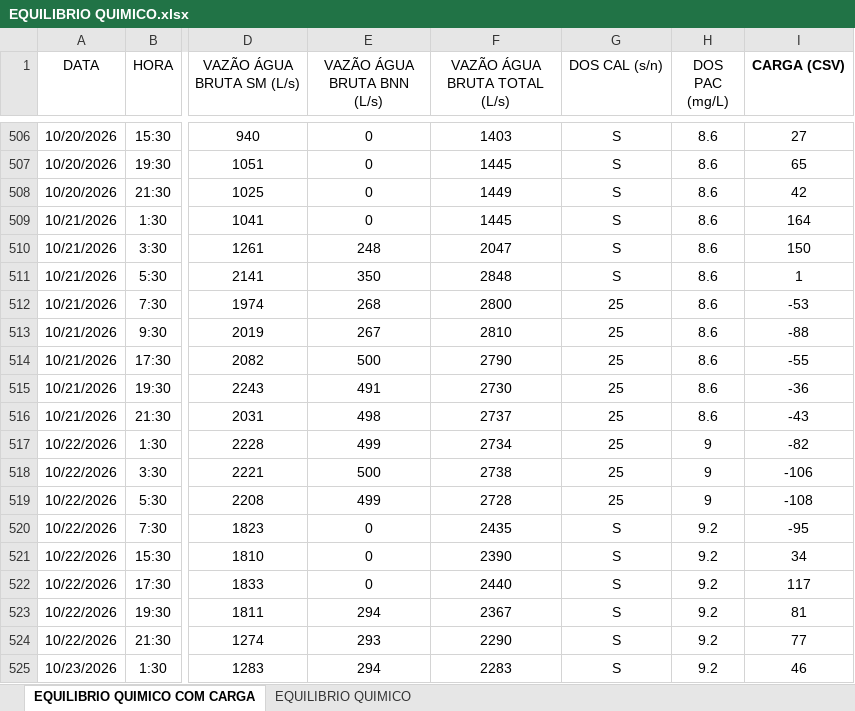
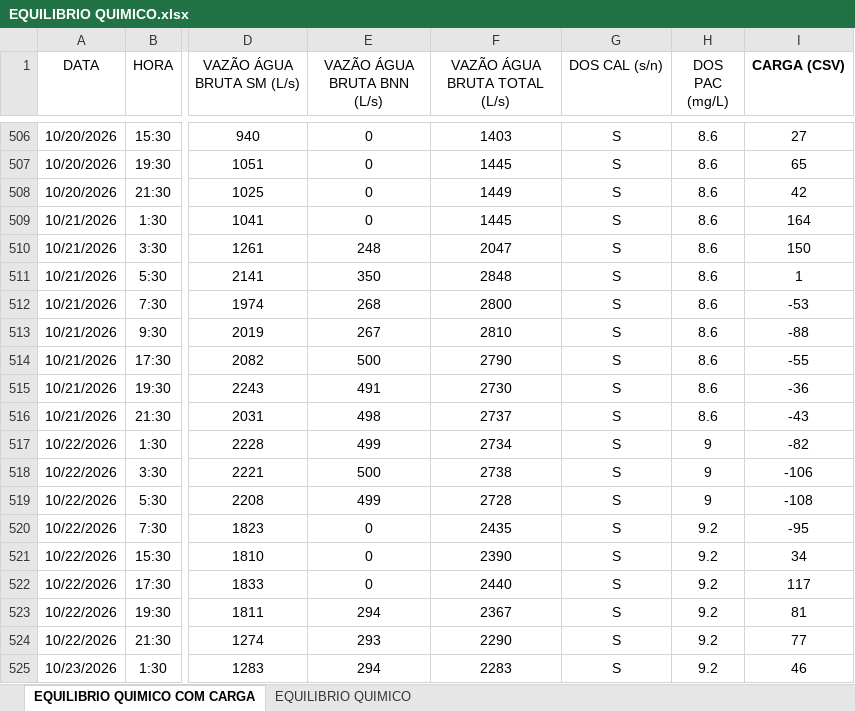
Before and after one commit to RICARDO-1968/dashboard-eta, an Excel workbook: EQUILIBRIO QUIMICO.xlsx, sheet EQUILIBRIO QUIMICO COM CARGA, drawn as a sheet; only a part is shown, gaps mark what is left out; values as stored, in another font and other column widths than the file's, no borders; the diff names each change by its address in the sheet, - before the commit and + after, or states it on an @@ line.

Commit message:
Add files via upload

```diff
--- a/EQUILIBRIO QUIMICO.xlsx (sheet EQUILIBRIO QUIMICO COM CARGA)
+++ b/EQUILIBRIO QUIMICO.xlsx (sheet EQUILIBRIO QUIMICO COM CARGA)
-G512:G519 (DOS CAL (s/n)): 25
+G512:G519 (DOS CAL (s/n)): S
```
